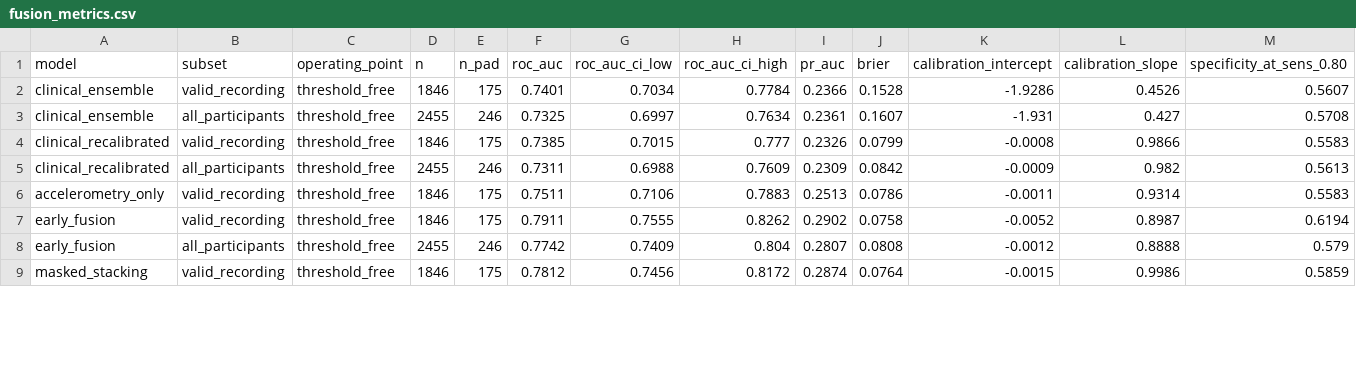
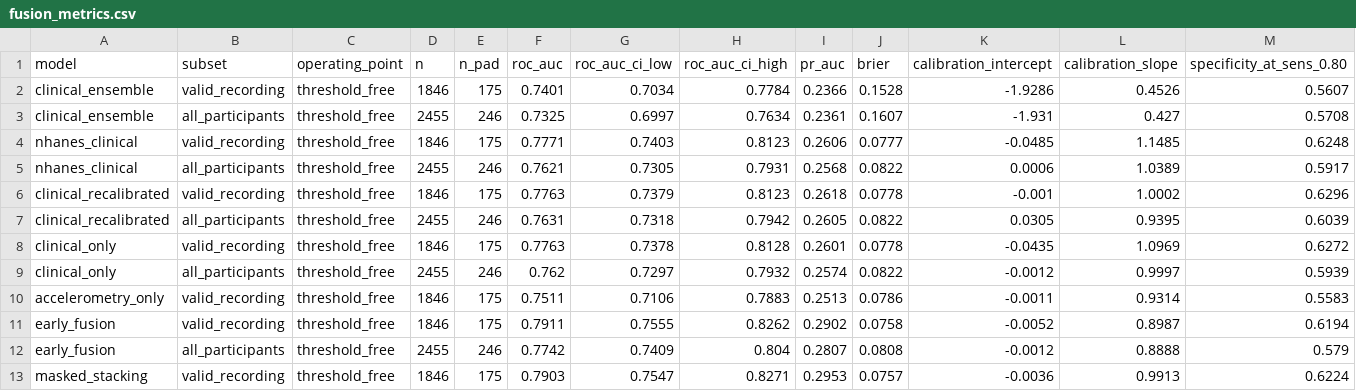
Before and after one commit to Shyamanth-2005/pad, a CSV file: src/results/sensor/fusion_metrics.csv, drawn as a sheet; only a part is shown; addresses are those after the commit; rows hold the shown columns only; the diff covers the shown part only; the diff names each change by its address in the sheet, - before the commit and + after, or states it on an @@ line.

Commit message:
feat: NHANES clinical branch, calibrated clinical-only mode, imputation fix

```diff
--- a/src/results/sensor/fusion_metrics.csv
+++ b/src/results/sensor/fusion_metrics.csv
+row 4: nhanes_clinical | valid_recording | threshold_free | 1846 | 175 | 0.7771 | 0.7403 | 0.8123 | 0.2606 | 0.0777 | -0.0485 | 1.1485 | 0.6248
+row 5: nhanes_clinical | all_participants | threshold_free | 2455 | 246 | 0.7621 | 0.7305 | 0.7931 | 0.2568 | 0.0822 | 0.0006 | 1.0389 | 0.5917
-F6 (roc_auc): 0.7385
+F6 (roc_auc): 0.7763
-G6 (roc_auc_ci_low): 0.7015
+G6 (roc_auc_ci_low): 0.7379
-H6 (roc_auc_ci_high): 0.777
+H6 (roc_auc_ci_high): 0.8123
-I6 (pr_auc): 0.2326
+I6 (pr_auc): 0.2618
-J6 (brier): 0.0799
+J6 (brier): 0.0778
-K6 (calibration_intercept): -0.0008
+K6 (calibration_intercept): -0.001
-L6 (calibration_slope): 0.9866
+L6 (calibration_slope): 1.0002
-M6 (specificity_at_sens_0.80): 0.5583
+M6 (specificity_at_sens_0.80): 0.6296
-F7 (roc_auc): 0.7311
+F7 (roc_auc): 0.7631
-G7 (roc_auc_ci_low): 0.6988
+G7 (roc_auc_ci_low): 0.7318
-H7 (roc_auc_ci_high): 0.7609
+H7 (roc_auc_ci_high): 0.7942
-I7 (pr_auc): 0.2309
+I7 (pr_auc): 0.2605
-J7 (brier): 0.0842
+J7 (brier): 0.0822
-K7 (calibration_intercept): -0.0009
+K7 (calibration_intercept): 0.0305
-L7 (calibration_slope): 0.982
+L7 (calibration_slope): 0.9395
-M7 (specificity_at_sens_0.80): 0.5613
+M7 (specificity_at_sens_0.80): 0.6039
+row 8: clinical_only | valid_recording | threshold_free | 1846 | 175 | 0.7763 | 0.7378 | 0.8128 | 0.2601 | 0.0778 | -0.0435 | 1.0969 | 0.6272
+row 9: clinical_only | all_participants | threshold_free | 2455 | 246 | 0.762 | 0.7297 | 0.7932 | 0.2574 | 0.0822 | -0.0012 | 0.9997 | 0.5939
-F13 (roc_auc): 0.7812
+F13 (roc_auc): 0.7903
-G13 (roc_auc_ci_low): 0.7456
+G13 (roc_auc_ci_low): 0.7547
-H13 (roc_auc_ci_high): 0.8172
+H13 (roc_auc_ci_high): 0.8271
-I13 (pr_auc): 0.2874
+I13 (pr_auc): 0.2953
-J13 (brier): 0.0764
+J13 (brier): 0.0757
-K13 (calibration_intercept): -0.0015
+K13 (calibration_intercept): -0.0036
-L13 (calibration_slope): 0.9986
+L13 (calibration_slope): 0.9913
-M13 (specificity_at_sens_0.80): 0.5859
+M13 (specificity_at_sens_0.80): 0.6224
```
Also changed, not shown: 2 added rows and 30 edited cells elsewhere in this file, src/results/sensor/auc_gain.csv, src/results/sensor/negative_control.csv, 19 other files.
